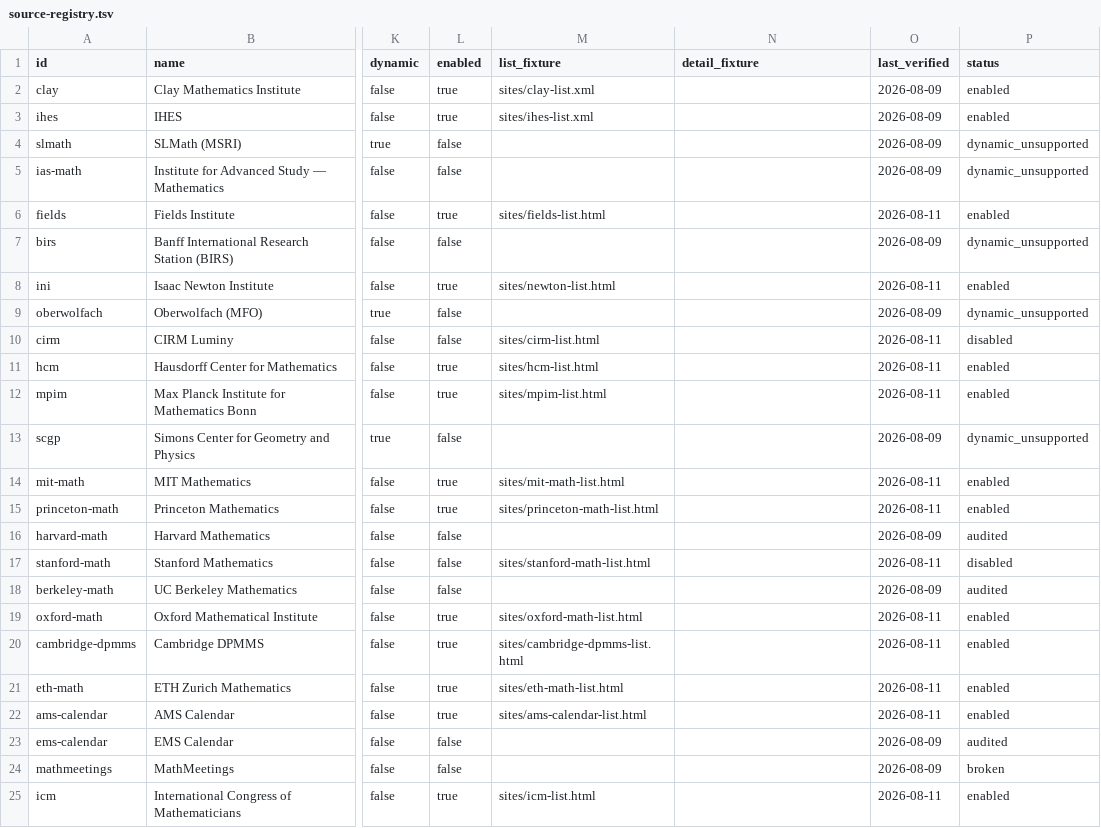
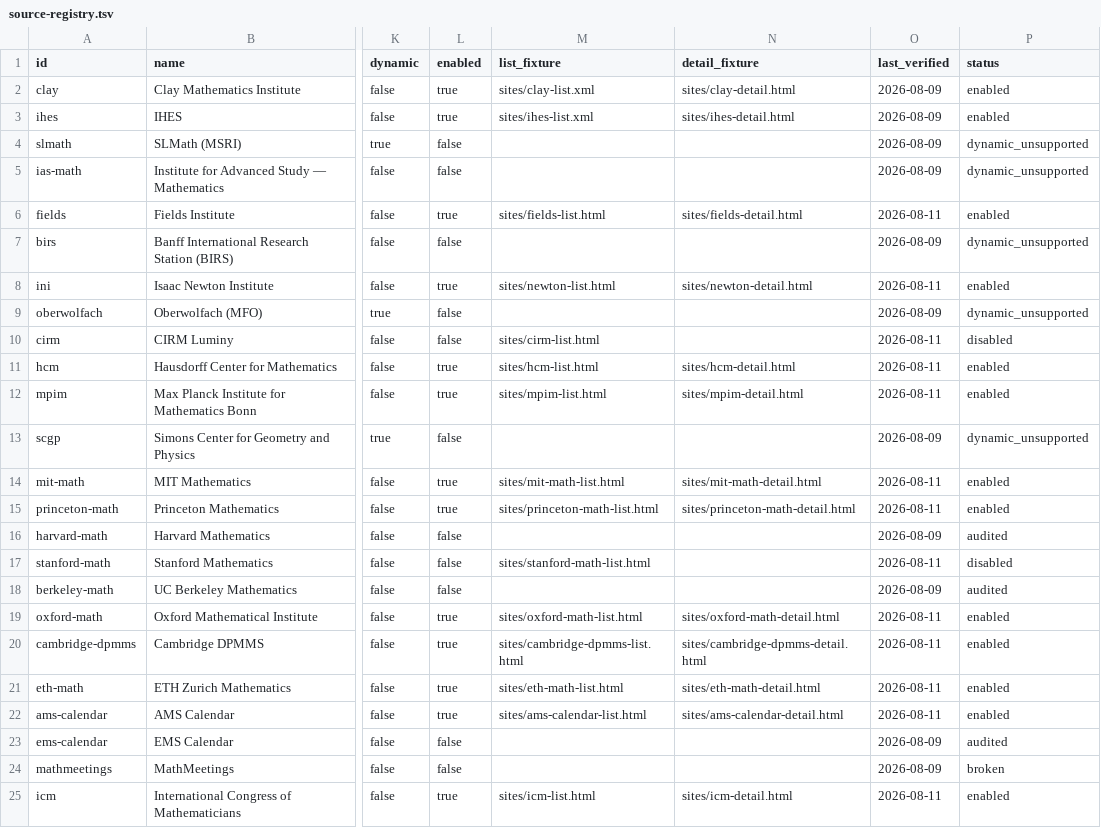
Before and after one commit to Develata/math_talk_radar, a TSV file: docs/registry/source-registry.tsv, drawn as a sheet; only a part is shown, gaps mark what is left out; the diff names each change by its address in the sheet, - before the commit and + after, or states it on an @@ line.

Commit message:
feat(registry): R9-H03 — populate detail fixtures + golden enrich tests + hard gate
All 13 enabled sources now have a detail_fixture path populated in the
registry, with matching sanitized fixture files on disk. The xtask gate
is upgraded from warning to hard error: an enabled source with a
detail-fetching adapter (rss, ics, jsonld, html_config, html_generic)
must declare a detail_fixture that exists on disk (§45).

Detail fixtures (13): sanitized HTML pages matching each source's
configured selectors (detail_title, detail_date). RSS detail pages use
the generic h1/time/meta-description/YouTube-link structure that
helpers::extract_html_fields + detect_media consume. html_config detail
pages use the per-source selectors from config/sources.toml (fields is
the lone outlier with h1.title + span.human-date).

Golden enrich tests (13) in site_audits.rs: one per enabled source.
RSS asserts stub-title preservation + description extraction + video
media. html_config asserts title-from-detail (not stub), dated
EventDate, and video media. Completes the §45 'golden expectation'
contract for the detail stage.

Gate upgrade: missing_detail_fixture_count warning removed; the
previously-soft 'else if ADAPTERS_WITH_DETAIL' branch now pushes a hard
error. The §18 media-coverage warning remains (separate concern).

```diff
--- a/docs/registry/source-registry.tsv
+++ b/docs/registry/source-registry.tsv
-N2 (detail_fixture): (empty)
+N2 (detail_fixture): sites/clay-detail.html
-N3 (detail_fixture): (empty)
+N3 (detail_fixture): sites/ihes-detail.html
-N6 (detail_fixture): (empty)
+N6 (detail_fixture): sites/fields-detail.html
-N8 (detail_fixture): (empty)
+N8 (detail_fixture): sites/newton-detail.html
-N11 (detail_fixture): (empty)
+N11 (detail_fixture): sites/hcm-detail.html
-N12 (detail_fixture): (empty)
+N12 (detail_fixture): sites/mpim-detail.html
-N14 (detail_fixture): (empty)
+N14 (detail_fixture): sites/mit-math-detail.html
-N15 (detail_fixture): (empty)
+N15 (detail_fixture): sites/princeton-math-detail.html
-N19 (detail_fixture): (empty)
+N19 (detail_fixture): sites/oxford-math-detail.html
-N20 (detail_fixture): (empty)
+N20 (detail_fixture): sites/cambridge-dpmms-detail.html
-N21 (detail_fixture): (empty)
+N21 (detail_fixture): sites/eth-math-detail.html
-N22 (detail_fixture): (empty)
+N22 (detail_fixture): sites/ams-calendar-detail.html
-N25 (detail_fixture): (empty)
+N25 (detail_fixture): sites/icm-detail.html
```
Also changed, not shown: 15 other files.
